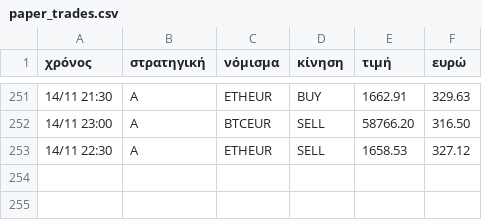
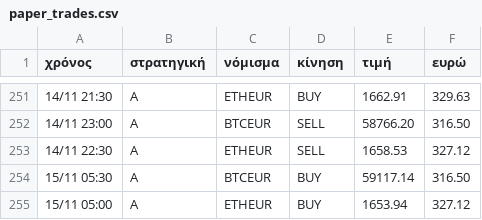
Before and after one commit to keepgoin81/paper-bot, a CSV file: paper_trades.csv, drawn as a sheet; only a part is shown, gaps mark what is left out.

Commit message:
paper run 2026-11-15_05:40

```diff
--- a/paper_trades.csv
+++ b/paper_trades.csv
@@ -253 +253,3 @@
 14/11 22:30,A,ETHEUR,SELL,1658.53,327.12
+15/11 05:30,A,BTCEUR,BUY,59117.14,316.50
+15/11 05:00,A,ETHEUR,BUY,1653.94,327.12
```
Also changed, not shown: paper_equity.csv, 3 other files.
